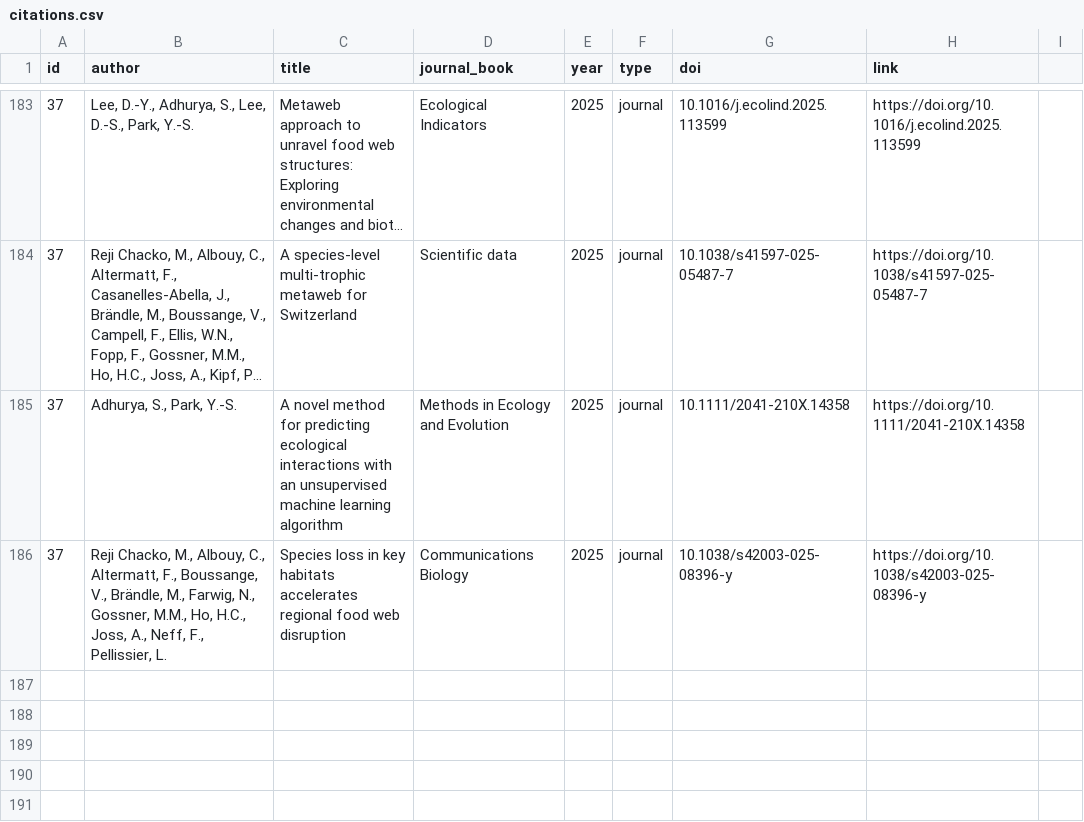
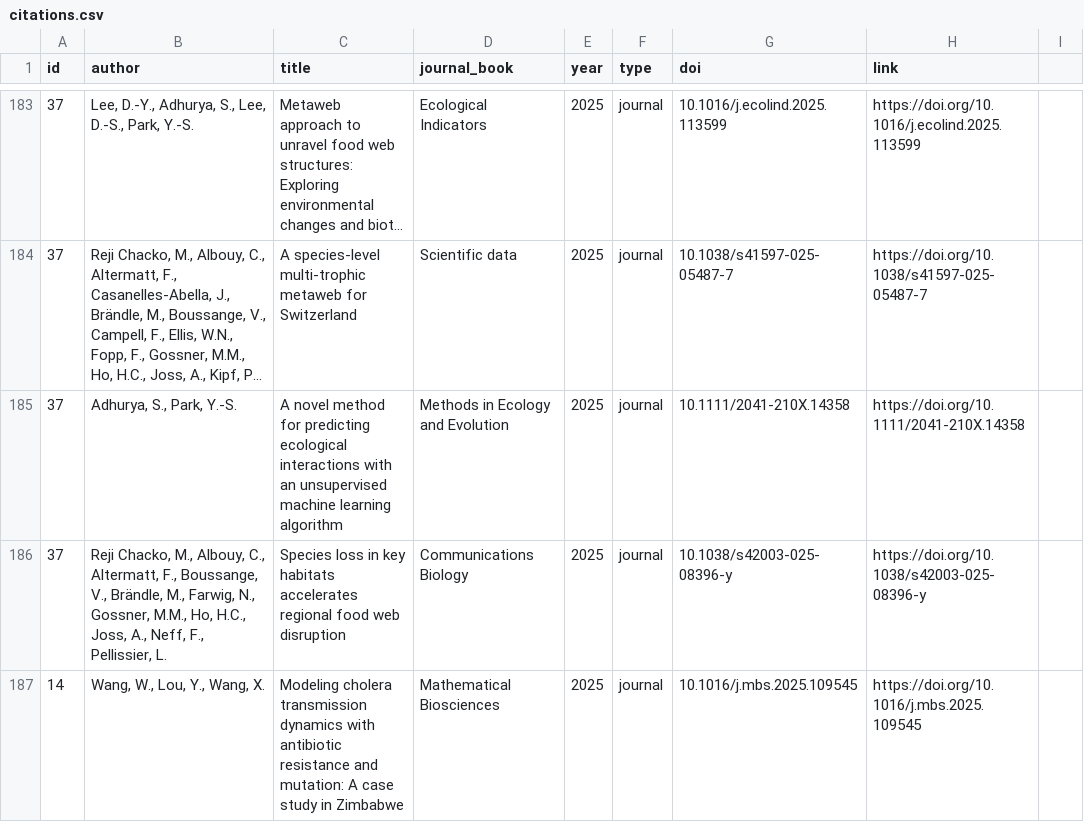
Before and after one commit to SagarAdhurya/SagarAdhurya.github.io, a CSV file: assets/citations.csv, drawn as a sheet; only a part is shown, gaps mark what is left out; long unchanged cells end in ….

Commit message:
update citation https://doi.org/10.1016/j.mbs.2025.109545

```diff
--- a/assets/citations.csv
+++ b/assets/citations.csv
@@ -186 +186,2 @@ id,author,title,journal_book,year,type,doi,link,
 37,"Reji Chacko, M., Albouy, C., Altermatt, F., Boussange, V., Brändle, M., Farwig, N., Gossner, M.M., Ho, H.C., Joss, A., Neff, F., Pellissier, L.",Species loss in key habitats accelerates regional food web disruption,Communications Biology,2025,journal,10.1038/s42003-025-08396-y,https://doi.org/10.1038/s42003-025-08396-y,
+14,"Wang, W., Lou, Y., Wang, X.",Modeling cholera transmission dynamics with antibiotic resistance and mutation: A case study in Zimbabwe,Mathematical Biosciences,2025,journal,10.1016/j.mbs.2025.109545,https://doi.org/10.1016/j.mbs.2025.109545,
```
